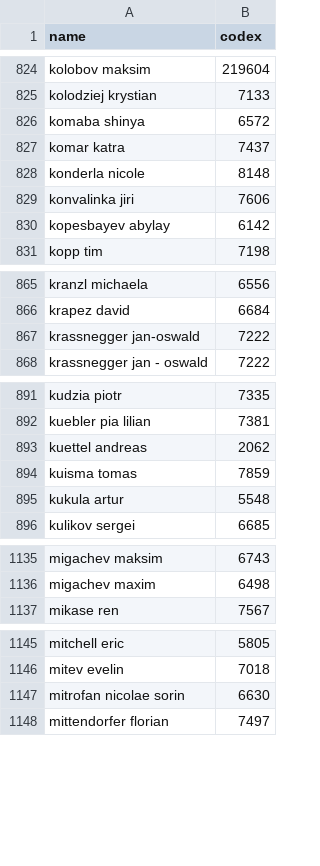
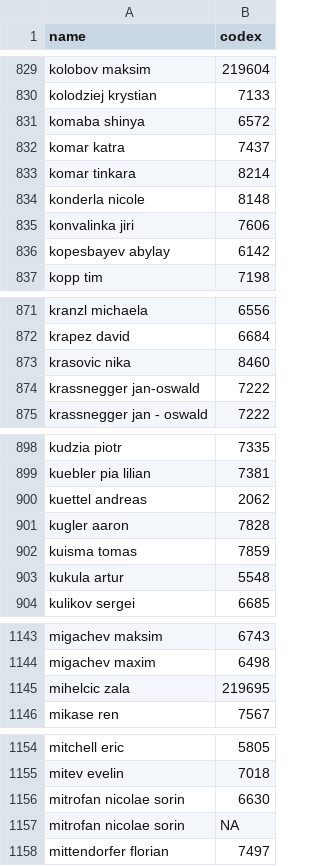
Before and after one commit to wrotki8778/Ski_jumping_data_center, a CSV file: all_names.csv, drawn as a sheet; only a part is shown, gaps mark what is left out; the diff covers the shown part only.

```diff
--- a/all_names.csv
+++ b/all_names.csv
@@ -827,2 +832,3 @@
 "komar katra",7437
+"komar tinkara",8214
 "konderla nicole",8148
@@ -866,2 +872,3 @@
 "krapez david",6684
+"krasovic nika",8460
 "krassnegger jan-oswald",7222
@@ -893,2 +900,3 @@
 "kuettel andreas",2062
+"kugler aaron",7828
 "kuisma tomas",7859
@@ -1136,2 +1144,3 @@
 "migachev maxim",6498
+"mihelcic zala",219695
 "mikase ren",7567
@@ -1147,2 +1156,3 @@
 "mitrofan nicolae sorin",6630
+"mitrofan nicolae sorin ",NA
 "mittendorfer florian",7497
```
Also changed, not shown: 7 added rows and 4 moved rows elsewhere in this file, all_comps_r.csv, 3 other files.
